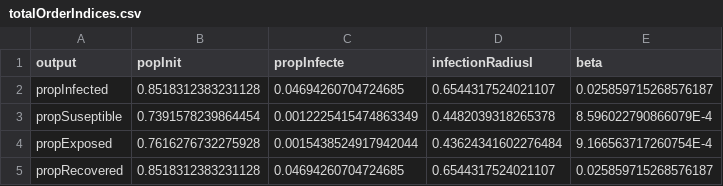
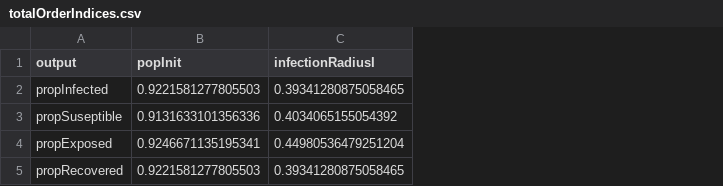
Before and after one commit to ElCep/repro-seir, a CSV file: results_saltelli/totalOrderIndices.csv, drawn as a sheet; removed rows and columns are numbered as before the commit, all else as after; the diff names each change by its address in the sheet, - before the commit and + after, or states it on an @@ line.

```diff
--- a/results_saltelli/totalOrderIndices.csv
+++ b/results_saltelli/totalOrderIndices.csv
-column C (propInfecte), rows 2-5: 0.04694260704724685 | 0.0012225415474863349 | 0.0015438524917942044 | 0.04694260704724685
-column E (beta), rows 2-5: 0.025859715268576187 | 8.596022790866079E-4 | 9.166563717260754E-4 | 0.025859715268576187
-B2 (popInit): 0.8518312383231128
+B2 (popInit): 0.9221581277805503
-C2 (infectionRadiusI): 0.6544317524021107
+C2 (infectionRadiusI): 0.39341280875058465
-B3 (popInit): 0.7391578239864454
+B3 (popInit): 0.9131633101356336
-C3 (infectionRadiusI): 0.4482039318265378
+C3 (infectionRadiusI): 0.4034065155054392
-B4 (popInit): 0.7616276732275928
+B4 (popInit): 0.9246671135195341
-C4 (infectionRadiusI): 0.43624341602276484
+C4 (infectionRadiusI): 0.44980536479251204
-B5 (popInit): 0.8518312383231128
+B5 (popInit): 0.9221581277805503
-C5 (infectionRadiusI): 0.6544317524021107
+C5 (infectionRadiusI): 0.39341280875058465
```
Also changed, not shown: results_saltelli/firstOrderIndices.csv, 4 other files.
